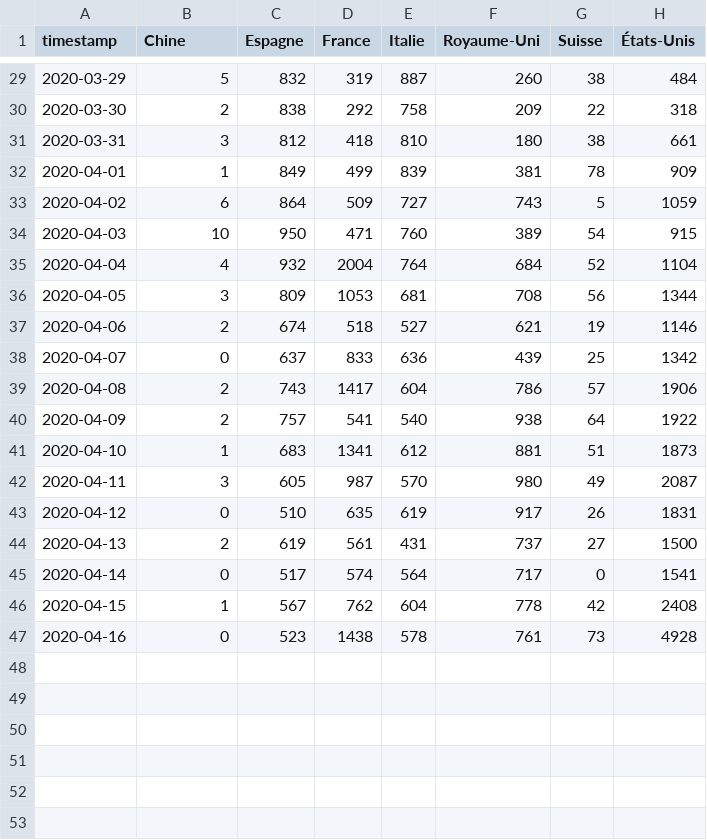
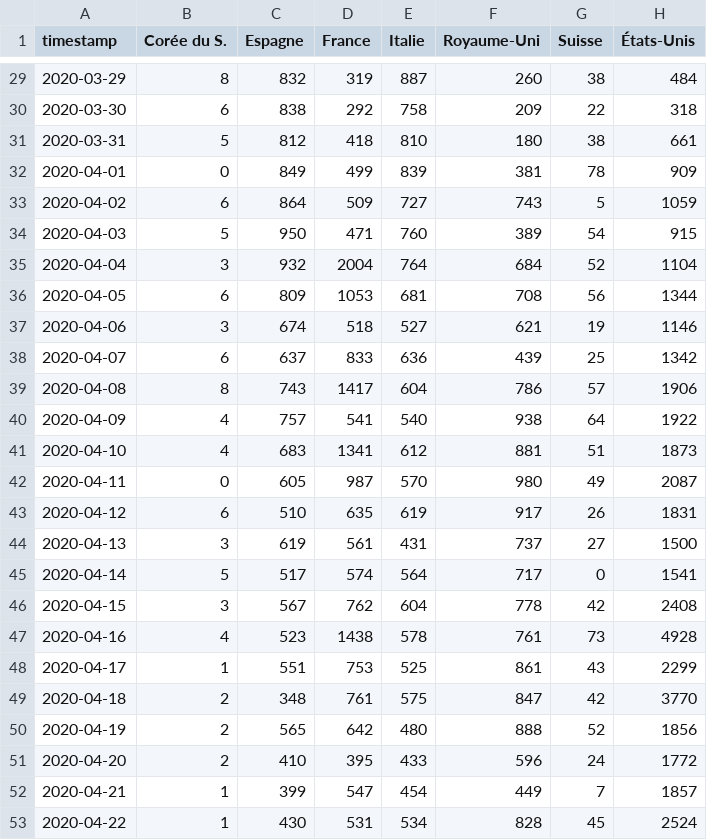
Before and after one commit to labsletemps/coronavirus-world-map-evolution, a CSV file: data/cases_timestamp_deaths.csv, drawn as a sheet; only a part is shown, gaps mark what is left out; the diff covers the shown part only.

```diff
--- a/data/cases_timestamp_deaths.csv
+++ b/data/cases_timestamp_deaths.csv
@@ -1 +1 @@
-timestamp,Chine,Espagne,France,Italie,Royaume-Uni,Suisse,États-Unis
+timestamp,Corée du S.,Espagne,France,Italie,Royaume-Uni,Suisse,États-Unis
@@ -29,19 +29,25 @@ timestamp,Chine,Espagne,France,Italie,Royaume-Uni,Suisse,États-Unis
-2020-03-29,5,832,319,887,260,38,484
-2020-03-30,2,838,292,758,209,22,318
-2020-03-31,3,812,418,810,180,38,661
-2020-04-01,1,849,499,839,381,78,909
+2020-03-29,8,832,319,887,260,38,484
+2020-03-30,6,838,292,758,209,22,318
+2020-03-31,5,812,418,810,180,38,661
+2020-04-01,0,849,499,839,381,78,909
 2020-04-02,6,864,509,727,743,5,1059
-2020-04-03,10,950,471,760,389,54,915
-2020-04-04,4,932,2004,764,684,52,1104
-2020-04-05,3,809,1053,681,708,56,1344
-2020-04-06,2,674,518,527,621,19,1146
-2020-04-07,0,637,833,636,439,25,1342
-2020-04-08,2,743,1417,604,786,57,1906
-2020-04-09,2,757,541,540,938,64,1922
-2020-04-10,1,683,1341,612,881,51,1873
-2020-04-11,3,605,987,570,980,49,2087
-2020-04-12,0,510,635,619,917,26,1831
-2020-04-13,2,619,561,431,737,27,1500
-2020-04-14,0,517,574,564,717,0,1541
-2020-04-15,1,567,762,604,778,42,2408
-2020-04-16,0,523,1438,578,761,73,4928
+2020-04-03,5,950,471,760,389,54,915
+2020-04-04,3,932,2004,764,684,52,1104
+2020-04-05,6,809,1053,681,708,56,1344
+2020-04-06,3,674,518,527,621,19,1146
+2020-04-07,6,637,833,636,439,25,1342
+2020-04-08,8,743,1417,604,786,57,1906
+2020-04-09,4,757,541,540,938,64,1922
+2020-04-10,4,683,1341,612,881,51,1873
+2020-04-11,0,605,987,570,980,49,2087
+2020-04-12,6,510,635,619,917,26,1831
+2020-04-13,3,619,561,431,737,27,1500
+2020-04-14,5,517,574,564,717,0,1541
+2020-04-15,3,567,762,604,778,42,2408
+2020-04-16,4,523,1438,578,761,73,4928
+2020-04-17,1,551,753,525,861,43,2299
+2020-04-18,2,348,761,575,847,42,3770
+2020-04-19,2,565,642,480,888,52,1856
+2020-04-20,2,410,395,433,596,24,1772
+2020-04-21,1,399,547,454,449,7,1857
+2020-04-22,1,430,531,534,828,45,2524
```
Also changed, not shown: 25 edited cells elsewhere in this file, data/c3-cantons-switzerland.csv, data/c3-linegraph-ch.csv, 5 other files.
